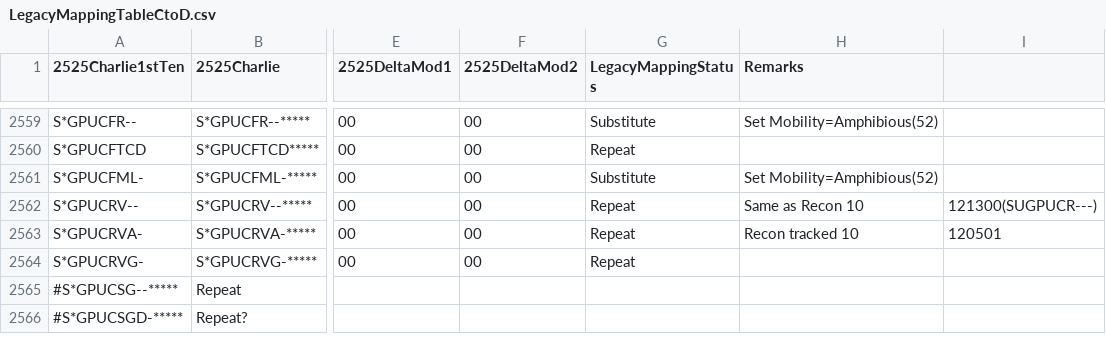
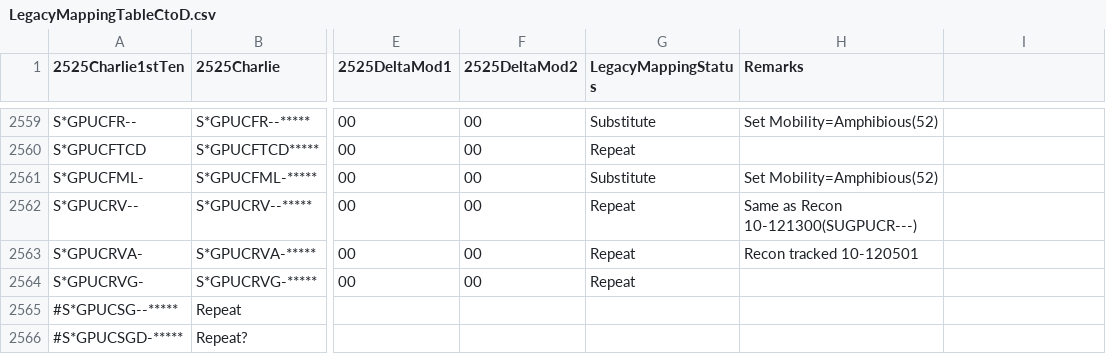
Before and after one commit to csmoore/military-symbols-dotnet, a CSV file: MilitarySymbols/Data/LegacyMappingTableCtoD.csv, drawn as a sheet; only a part is shown, gaps mark what is left out; the diff names each change by its address in the sheet, - before the commit and + after, or states it on an @@ line.

Commit message:
Fix csv formatting (again)

```diff
--- a/MilitarySymbols/Data/LegacyMappingTableCtoD.csv
+++ b/MilitarySymbols/Data/LegacyMappingTableCtoD.csv
-H2562 (Remarks): Same as Recon 10
+H2562 (Remarks): Same as Recon 10-121300(SUGPUCR---)
-I2562: 121300(SUGPUCR---)
+I2562: (empty)
-H2563 (Remarks): Recon tracked 10
+H2563 (Remarks): Recon tracked 10-120501
-I2563: 120501
+I2563: (empty)
```
